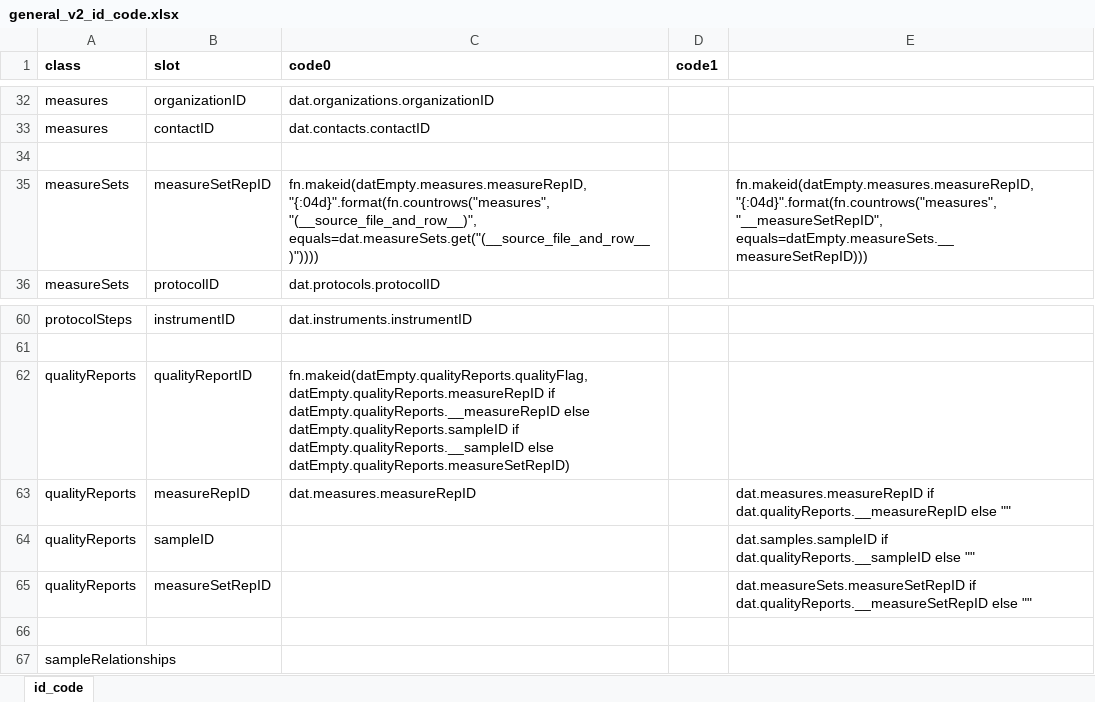
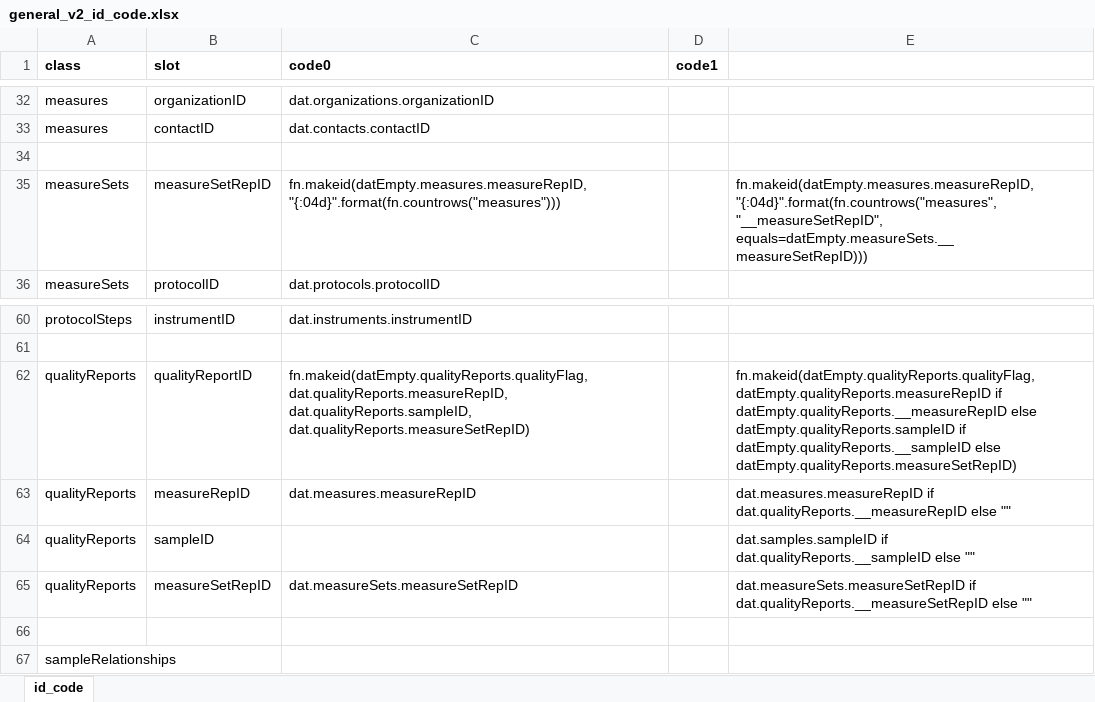
Before and after one commit to PHES-ODM/PHES-ODM-Mapper, an Excel workbook: odm_map/data/modules/pha4ge-to-v2/ids/general_v2_id_code.xlsx, sheet id_code, drawn as a sheet; only a part is shown, gaps mark what is left out; values as stored, in another font and other column widths than the file's, no borders; the diff names each change by its address in the sheet, - before the commit and + after, or states it on an @@ line.

Commit message:
Added measureSets, more linkage paths, and additional ID generation changes

```diff
--- a/odm_map/data/modules/pha4ge-to-v2/ids/general_v2_id_code.xlsx (sheet id_code)
+++ b/odm_map/data/modules/pha4ge-to-v2/ids/general_v2_id_code.xlsx (sheet id_code)
-C35 (code0): fn.makeid(datEmpty.measures.measureRepID, "{:04d}".format(fn.countrows("measures", "(__source_file_and_row__)", equals=dat.measureSets.get("(__source_file_and_row__)"))))
+C35 (code0): fn.makeid(datEmpty.measures.measureRepID, "{:04d}".format(fn.countrows("measures")))
-C62 (code0): fn.makeid(datEmpty.qualityReports.qualityFlag, datEmpty.qualityReports.measureRepID if datEmpty.qualityReports.__measureRepID else datEmpty.qualityReports.sampleID if datEmpty.qualityReports.__sampleID else datEmpty.qualityReports.measureSetRepID)
+C62 (code0): fn.makeid(datEmpty.qualityReports.qualityFlag, dat.qualityReports.measureRepID, dat.qualityReports.sampleID, dat.qualityReports.measureSetRepID)
-E62: (empty)
+E62: fn.makeid(datEmpty.qualityReports.qualityFlag, datEmpty.qualityReports.measureRepID if datEmpty.qualityReports.__measureRepID else datEmpty.qualityReports.sampleID if datEmpty.qualityReports.__sampleID else datEmpty.qualityReports.measureSetRepID)
-C65 (code0): (empty)
+C65 (code0): dat.measureSets.measureSetRepID
```
Also changed, not shown: 1 other file.
